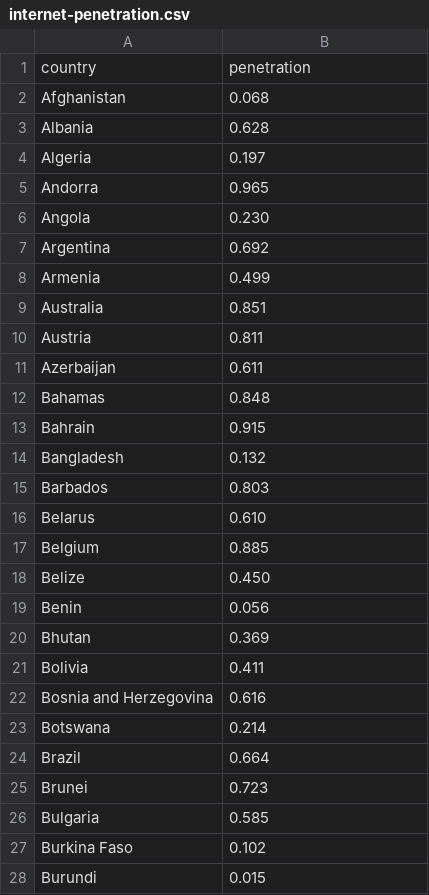
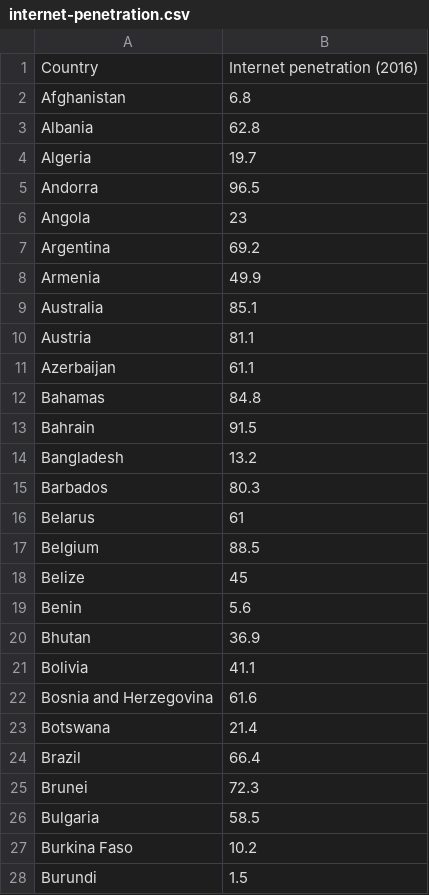
Before and after one commit to mozilla/internet-health-report, a CSV file: src/static/data/internet-penetration.csv, drawn as a sheet; only a part is shown; the diff covers the shown part only.

Commit message:
Add global internet penetration choropleth chart

```diff
--- a/src/static/data/internet-penetration.csv
+++ b/src/static/data/internet-penetration.csv
@@ -1,28 +1,28 @@
-country,penetration
-Afghanistan,0.068
-Albania,0.628
-Algeria,0.197
-Andorra,0.965
-Angola,0.230
-Argentina,0.692
-Armenia,0.499
-Australia,0.851
-Austria,0.811
-Azerbaijan,0.611
-Bahamas,0.848
-Bahrain,0.915
-Bangladesh,0.132
-Barbados,0.803
-Belarus,0.610
-Belgium,0.885
-Belize,0.450
-Benin,0.056
-Bhutan,0.369
-Bolivia,0.411
-Bosnia and Herzegovina,0.616
-Botswana,0.214
-Brazil,0.664
-Brunei,0.723
-Bulgaria,0.585
-Burkina Faso,0.102
-Burundi,0.015
+Country,Internet penetration (2016)
+Afghanistan,6.8
+Albania,62.8
+Algeria,19.7
+Andorra,96.5
+Angola,23
+Argentina,69.2
+Armenia,49.9
+Australia,85.1
+Austria,81.1
+Azerbaijan,61.1
+Bahamas,84.8
+Bahrain,91.5
+Bangladesh,13.2
+Barbados,80.3
+Belarus,61
+Belgium,88.5
+Belize,45
+Benin,5.6
+Bhutan,36.9
+Bolivia,41.1
+Bosnia and Herzegovina,61.6
+Botswana,21.4
+Brazil,66.4
+Brunei,72.3
+Bulgaria,58.5
+Burkina Faso,10.2
+Burundi,1.5
```
Also changed, not shown: 2 added rows, 2 removed rows and 151 edited cells elsewhere in this file, 14 other files.
